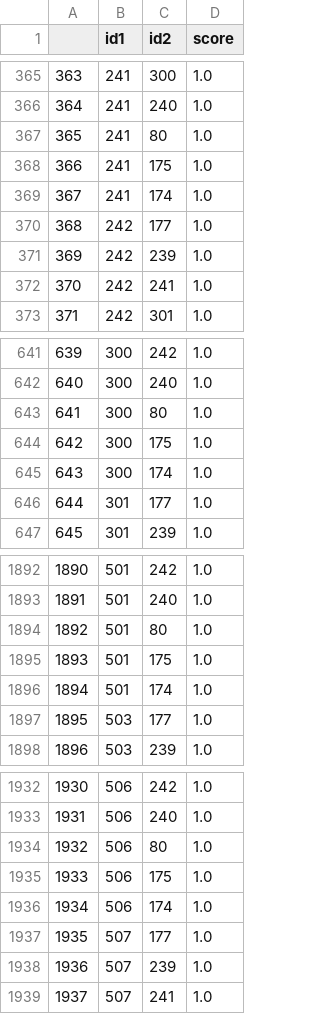
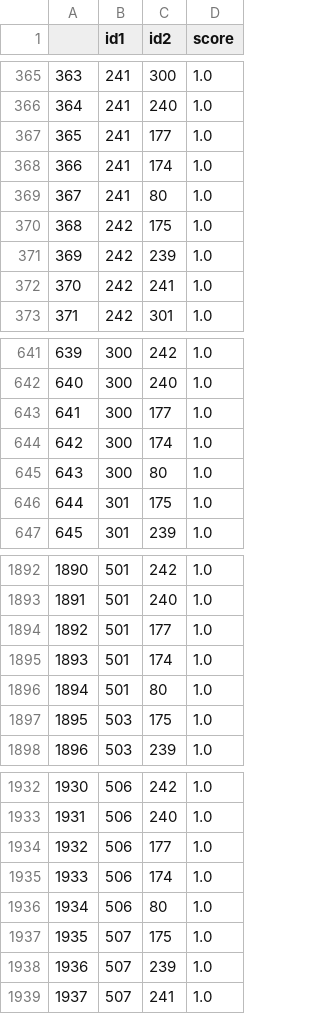
Before and after one commit to marenpg/jupyter_basal_ganglia, a CSV file: Data/csvs/basal_ganglia_valid_ascii/regions/analysis_similarity.csv (was Data/csvs/basal_ganglia/regions/analysis_similarity.csv), drawn as a sheet; only a part is shown, gaps mark what is left out; the diff covers the shown part only.

```diff
--- a/Data/csvs/basal_ganglia/regions/analysis_similarity.csv
+++ b/Data/csvs/basal_ganglia_valid_ascii/regions/analysis_similarity.csv
@@ -366,6 +366,6 @@
 364,241,240,1.0
-365,241,80,1.0
-366,241,175,1.0
-367,241,174,1.0
-368,242,177,1.0
+365,241,177,1.0
+366,241,174,1.0
+367,241,80,1.0
+368,242,175,1.0
 369,242,239,1.0
@@ -642,6 +642,6 @@
 640,300,240,1.0
-641,300,80,1.0
-642,300,175,1.0
-643,300,174,1.0
-644,301,177,1.0
+641,300,177,1.0
+642,300,174,1.0
+643,300,80,1.0
+644,301,175,1.0
 645,301,239,1.0
@@ -1893,6 +1893,6 @@
 1891,501,240,1.0
-1892,501,80,1.0
-1893,501,175,1.0
-1894,501,174,1.0
-1895,503,177,1.0
+1892,501,177,1.0
+1893,501,174,1.0
+1894,501,80,1.0
+1895,503,175,1.0
 1896,503,239,1.0
@@ -1933,6 +1933,6 @@
 1931,506,240,1.0
-1932,506,80,1.0
-1933,506,175,1.0
-1934,506,174,1.0
-1935,507,177,1.0
+1932,506,177,1.0
+1933,506,174,1.0
+1934,506,80,1.0
+1935,507,175,1.0
 1936,507,239,1.0
```
Also changed, not shown: 103 edited cells elsewhere in this file, Data/csvs/graphAnalysis/node_similarity_analyses.csv, Data/csvs/graphAnalysis/pageRank_all_nodes.csv, 9 other files.
